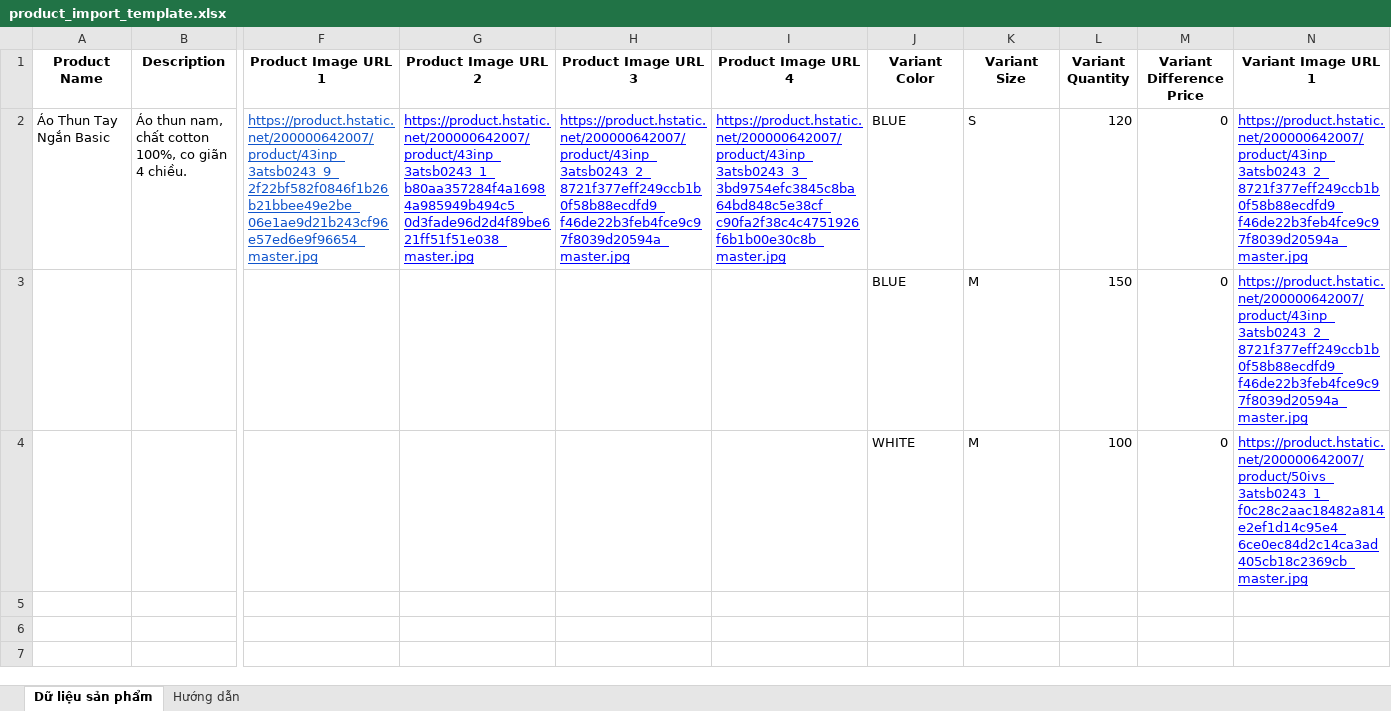
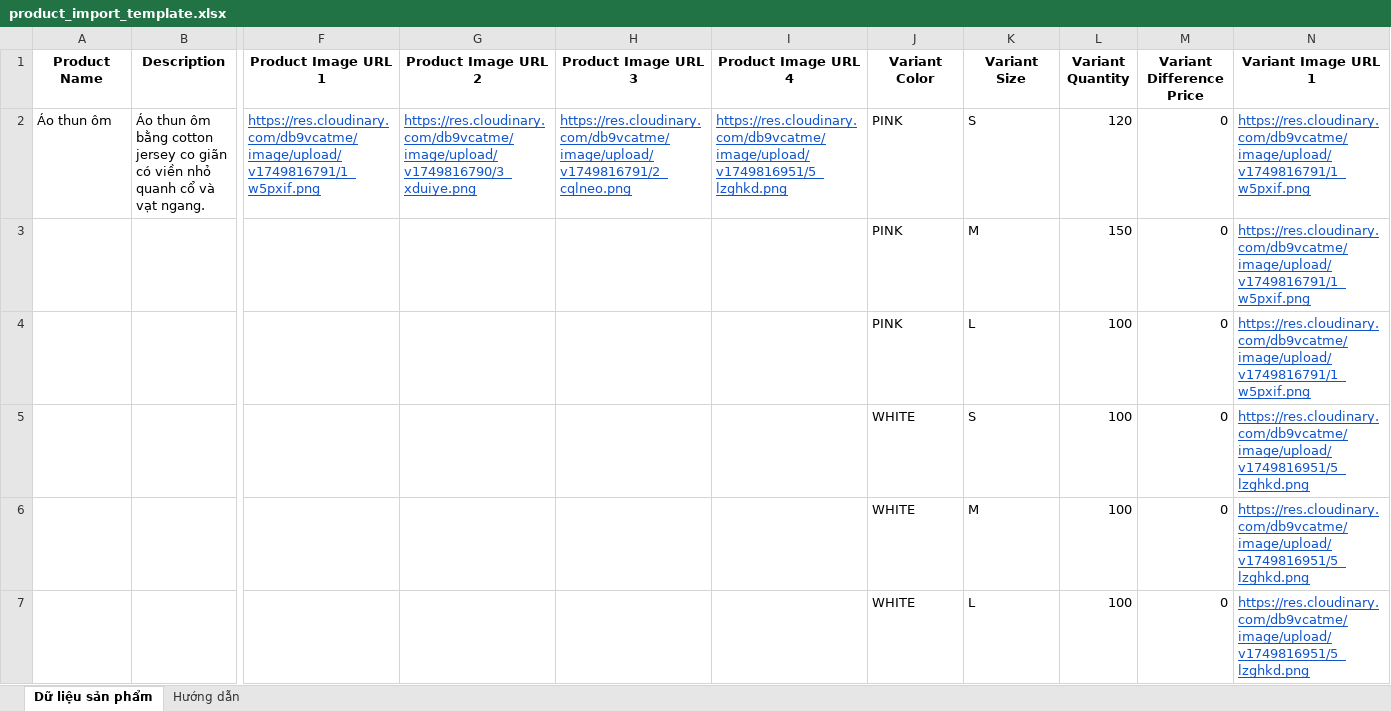
Before and after one commit to phuquy-28/clothing-store-spring, an Excel workbook: src/main/resources/templates/excel/product_import_template.xlsx, sheet Dữ liệu sản phẩm, drawn as a sheet; only a part is shown, gaps mark what is left out; values as stored, in another font and other column widths than the file's, no borders; removed rows and columns are numbered as before the commit, all else as after; rows hold the shown columns only; the diff names each change by its address in the sheet, - before the commit and + after, or states it on an @@ line.

```diff
--- a/src/main/resources/templates/excel/product_import_template.xlsx (sheet Dữ liệu sản phẩm)
+++ b/src/main/resources/templates/excel/product_import_template.xlsx (sheet Dữ liệu sản phẩm)
-row 2: Áo Thun Tay Ngắn Basic | Áo thun nam, chất cotton 100%, co giãn 4 chiều. | https://product.hstatic.net/200000642007/product/43inp_3atsb0243_9_2f22bf582f0846f1b26b21bbee49e2be_06e1ae9d21b243cf96e57ed6e9f96654_master.jpg | https://product.hstatic.net/200000642007/product/43inp_3atsb0243_1_b80aa357284f4a16984a985949b494c5_0d3fade96d2d4f89be621ff51f51e038_master.jpg | https://product.hstatic.net/200000642007/product/43inp_3atsb0243_2_8721f377eff249ccb1b0f58b88ecdfd9_f46de22b3feb4fce9c97f8039d20594a_master.jpg | https://product.hstatic.net/200000642007/product/43inp_3atsb0243_3_3bd9754efc3845c8ba64bd848c5e38cf_c90fa2f38c4c4751926f6b1b00e30c8b_master.jpg | BLUE | S | 120 | 0 | https://product.hstatic.net/200000642007/product/43inp_3atsb0243_2_8721f377eff249ccb1b0f58b88ecdfd9_f46de22b3feb4fce9c97f8039d20594a_master.jpg
+row 2: Áo thun ôm | Áo thun ôm bằng cotton jersey co giãn có viền nhỏ quanh cổ và vạt ngang. | https://res.cloudinary.com/db9vcatme/image/upload/v1749816791/1_w5pxif.png | https://res.cloudinary.com/db9vcatme/image/upload/v1749816790/3_xduiye.png | https://res.cloudinary.com/db9vcatme/image/upload/v1749816791/2_cqlneo.png | https://res.cloudinary.com/db9vcatme/image/upload/v1749816951/5_lzghkd.png | PINK | S | 120 | 0 | https://res.cloudinary.com/db9vcatme/image/upload/v1749816791/1_w5pxif.png
-J3 (Variant Color): BLUE
+J3 (Variant Color): PINK
-N3 (Variant Image URL 1): https://product.hstatic.net/200000642007/product/43inp_3atsb0243_2_8721f377eff249ccb1b0f58b88ecdfd9_f46de22b3feb4fce9c97f8039d20594a_master.jpg
+N3 (Variant Image URL 1): https://res.cloudinary.com/db9vcatme/image/upload/v1749816791/1_w5pxif.png
-N3 text colour: #0000FF
+N3 text colour: #1155CC
+row 4:  |  |  |  |  |  | PINK | L | 100 | 0 | https://res.cloudinary.com/db9vcatme/image/upload/v1749816791/1_w5pxif.png
+row 5:  |  |  |  |  |  | WHITE | S | 100 | 0 | https://res.cloudinary.com/db9vcatme/image/upload/v1749816951/5_lzghkd.png
-N6 (Variant Image URL 1): https://product.hstatic.net/200000642007/product/50ivs_3atsb0243_1_f0c28c2aac18482a814e2ef1d14c95e4_6ce0ec84d2c14ca3ad405cb18c2369cb_master.jpg
+N6 (Variant Image URL 1): https://res.cloudinary.com/db9vcatme/image/upload/v1749816951/5_lzghkd.png
-N6 text colour: #0000FF
+N6 text colour: #1155CC
+row 7:  |  |  |  |  |  | WHITE | L | 100 | 0 | https://res.cloudinary.com/db9vcatme/image/upload/v1749816951/5_lzghkd.png
```
Also changed, not shown: src/main/resources/templates/excel/category_import_template.xlsx, 2 other files.
